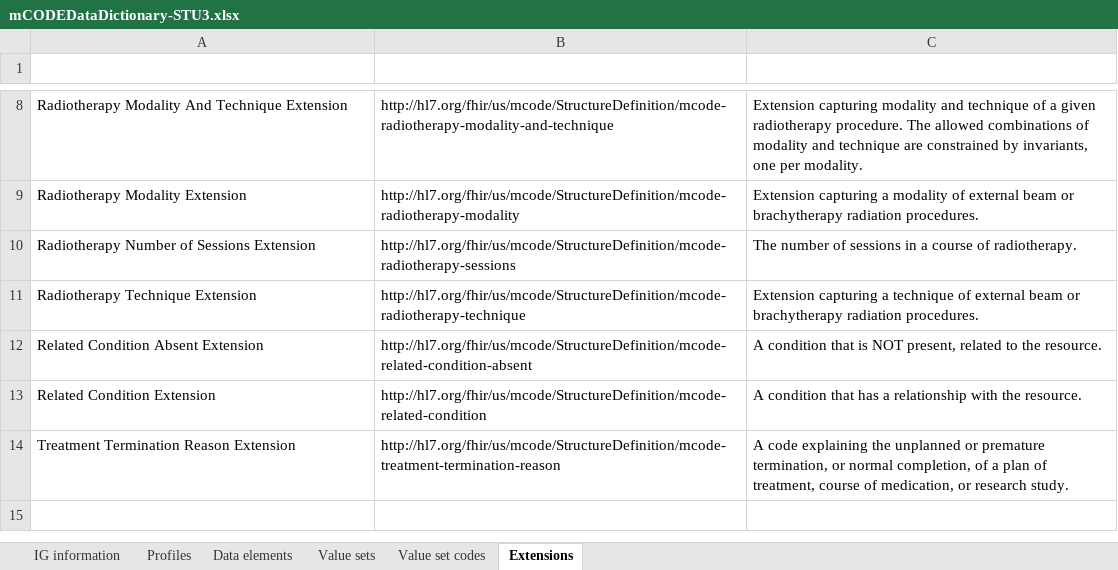
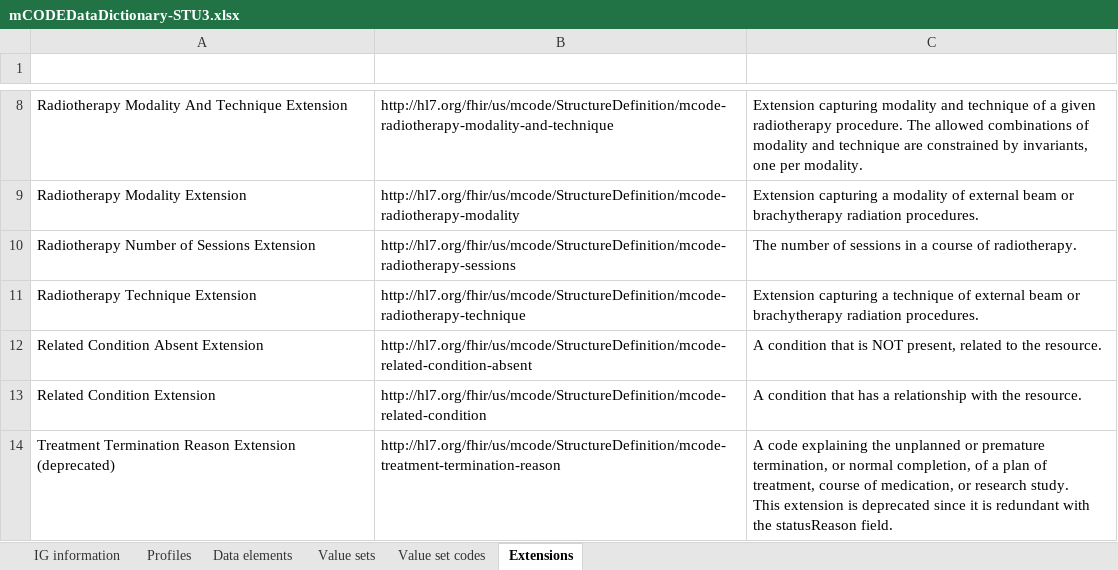
Before and after one commit to HL7/fhir-mCODE-ig, an Excel workbook: input/images/data-dictionary/mCODEDataDictionary-STU3.xlsx, sheet Extensions, drawn as a sheet; only a part is shown, gaps mark what is left out; values as stored, in another font and other column widths than the file's, no borders; table styles not drawn; ↵ is a line break in a cell; the diff names each change by its address in the sheet, - before the commit and + after, or states it on an @@ line.

```diff
--- a/input/images/data-dictionary/mCODEDataDictionary-STU3.xlsx (sheet Extensions)
+++ b/input/images/data-dictionary/mCODEDataDictionary-STU3.xlsx (sheet Extensions)
-A14 (Title): Treatment Termination Reason Extension
+A14 (Title): Treatment Termination Reason Extension (deprecated)
-C14 (Description): …research study.
+C14 (Description): …research study. ↵ This extension is deprecated since it is redundant with the statusReason field.
```
Also changed, not shown: sheet Value set codes, sheet Data elements, sheet Value sets, sheet Profiles, sheet IG information, hidden cells, 3 other files.
